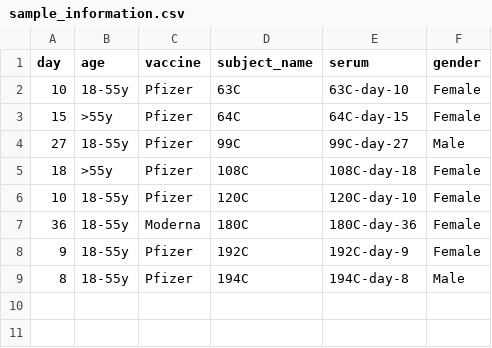
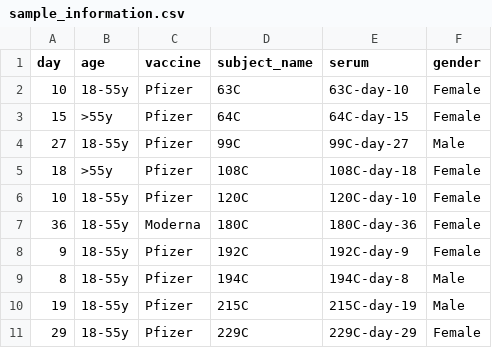
Before and after one commit to jbloomlab/Ace2_expression_neuts, a CSV file: data/serum_sample_info/sample_information.csv, drawn as a sheet.

```diff
--- a/data/serum_sample_info/sample_information.csv
+++ b/data/serum_sample_info/sample_information.csv
@@ -9 +9,3 @@ day,age,vaccine,subject_name,serum,gender
 8,18-55y,Pfizer,194C,194C-day-8,Male
+19,18-55y,Pfizer,215C,215C-day-19,Male
+29,18-55y,Pfizer,229C,229C-day-29,Female
```
Also changed, not shown: data/RBD_depletion_neuts/depletion_neuts_clone_A.csv, data/RBD_depletion_neuts/depletion_neuts_clone_C.csv, 18 other files.
